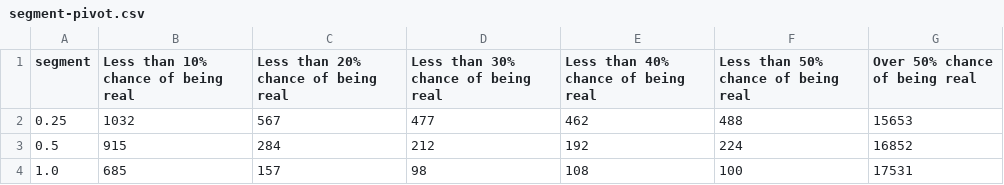
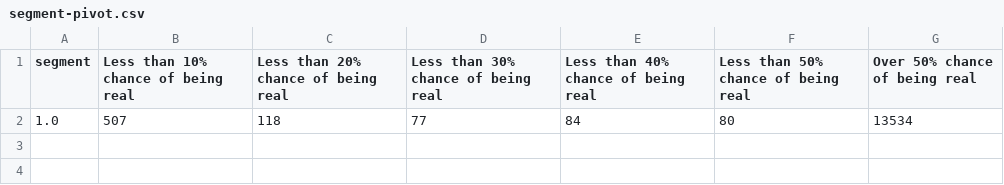
Before and after one commit to Galwort/ChatGPT-Conundrum, a CSV file: Tables/segment-pivot.csv, drawn as a sheet.

```diff
--- a/Tables/segment-pivot.csv
+++ b/Tables/segment-pivot.csv
@@ -1,4 +1,2 @@
 segment,Less than 10% chance of being real,Less than 20% chance of being real,Less than 30% chance of being real,Less than 40% chance of being real,Less than 50% chance of being real,Over 50% chance of being real
-0.25,1032,567,477,462,488,15653
-0.5,915,284,212,192,224,16852
-1.0,685,157,98,108,100,17531
+1.0,507,118,77,84,80,13534
```
Also changed, not shown: Tables/journal-pivot.csv, Tables/statistics-pivot.csv, 1 other file.
